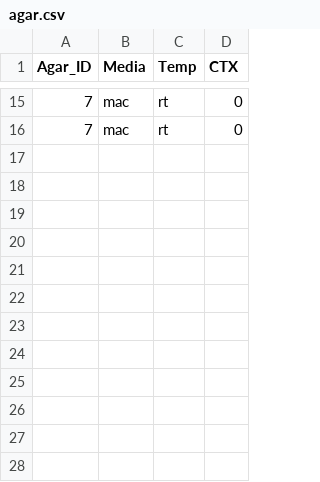
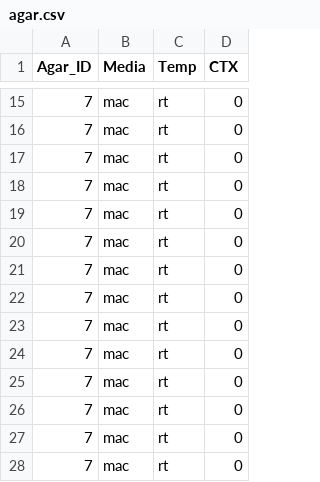
Before and after one commit to Rorschachwind/blue_resist_test, a CSV file: data/agar.csv, drawn as a sheet; only a part is shown, gaps mark what is left out.

```diff
--- a/data/agar.csv
+++ b/data/agar.csv
@@ -16 +16,13 @@ Agar_ID,Media,Temp,CTX
 7,mac,rt,0
+7,mac,rt,0
+7,mac,rt,0
+7,mac,rt,0
+7,mac,rt,0
+7,mac,rt,0
+7,mac,rt,0
+7,mac,rt,0
+7,mac,rt,0
+7,mac,rt,0
+7,mac,rt,0
+7,mac,rt,0
+7,mac,rt,0
```
Also changed, not shown: data/new_test.csv, 8 other files.
